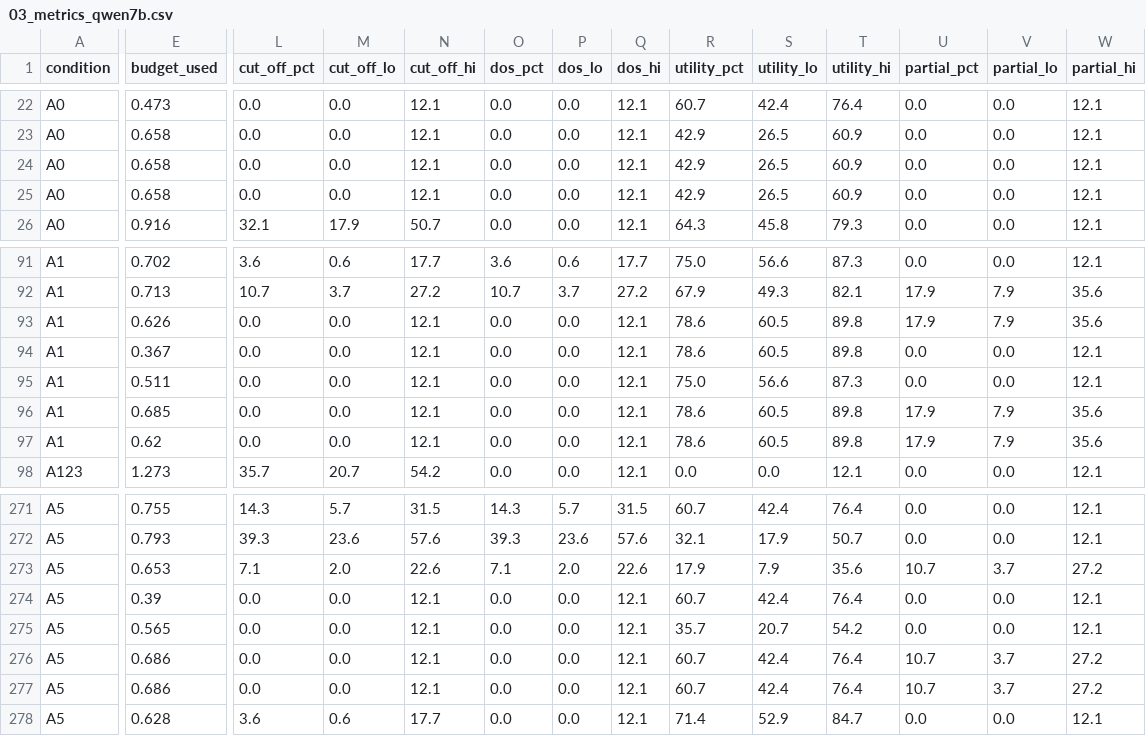
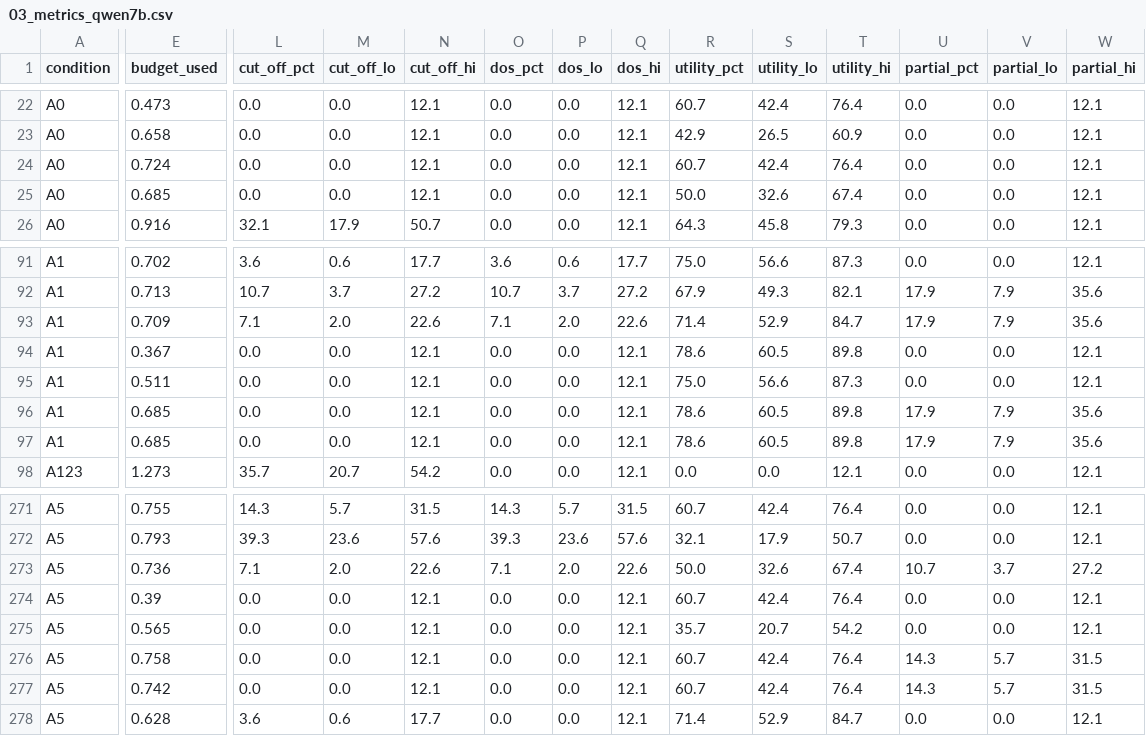
Before and after one commit to anasbiswas1/closure-reserve-research, a CSV file: reports/03_metrics_qwen7b.csv, drawn as a sheet; only a part is shown, gaps mark what is left out; the diff covers the shown part only; the diff names each change by its address in the sheet, - before the commit and + after, or states it on an @@ line.

```diff
--- a/reports/03_metrics_qwen7b.csv
+++ b/reports/03_metrics_qwen7b.csv
-E24 (budget_used): 0.658
+E24 (budget_used): 0.724
-R24 (utility_pct): 42.9
+R24 (utility_pct): 60.7
-S24 (utility_lo): 26.5
+S24 (utility_lo): 42.4
-T24 (utility_hi): 60.9
+T24 (utility_hi): 76.4
-E25 (budget_used): 0.658
+E25 (budget_used): 0.685
-R25 (utility_pct): 42.9
+R25 (utility_pct): 50.0
-S25 (utility_lo): 26.5
+S25 (utility_lo): 32.6
-T25 (utility_hi): 60.9
+T25 (utility_hi): 67.4
-E93 (budget_used): 0.626
+E93 (budget_used): 0.709
-L93 (cut_off_pct): 0.0
+L93 (cut_off_pct): 7.1
-M93 (cut_off_lo): 0.0
+M93 (cut_off_lo): 2.0
-N93 (cut_off_hi): 12.1
+N93 (cut_off_hi): 22.6
-O93 (dos_pct): 0.0
+O93 (dos_pct): 7.1
-P93 (dos_lo): 0.0
+P93 (dos_lo): 2.0
-Q93 (dos_hi): 12.1
+Q93 (dos_hi): 22.6
-R93 (utility_pct): 78.6
+R93 (utility_pct): 71.4
-S93 (utility_lo): 60.5
+S93 (utility_lo): 52.9
-T93 (utility_hi): 89.8
+T93 (utility_hi): 84.7
-E97 (budget_used): 0.62
+E97 (budget_used): 0.685
-E273 (budget_used): 0.653
+E273 (budget_used): 0.736
-R273 (utility_pct): 17.9
+R273 (utility_pct): 50.0
-S273 (utility_lo): 7.9
+S273 (utility_lo): 32.6
-T273 (utility_hi): 35.6
+T273 (utility_hi): 67.4
-E276 (budget_used): 0.686
+E276 (budget_used): 0.758
-U276:U277 (partial_pct): 10.7
+U276:U277 (partial_pct): 14.3
-V276:V277 (partial_lo): 3.7
+V276:V277 (partial_lo): 5.7
-W276:W277 (partial_hi): 27.2
+W276:W277 (partial_hi): 31.5
-E277 (budget_used): 0.686
+E277 (budget_used): 0.742
```
Also changed, not shown: 130 edited cells elsewhere in this file, 2 other files.
